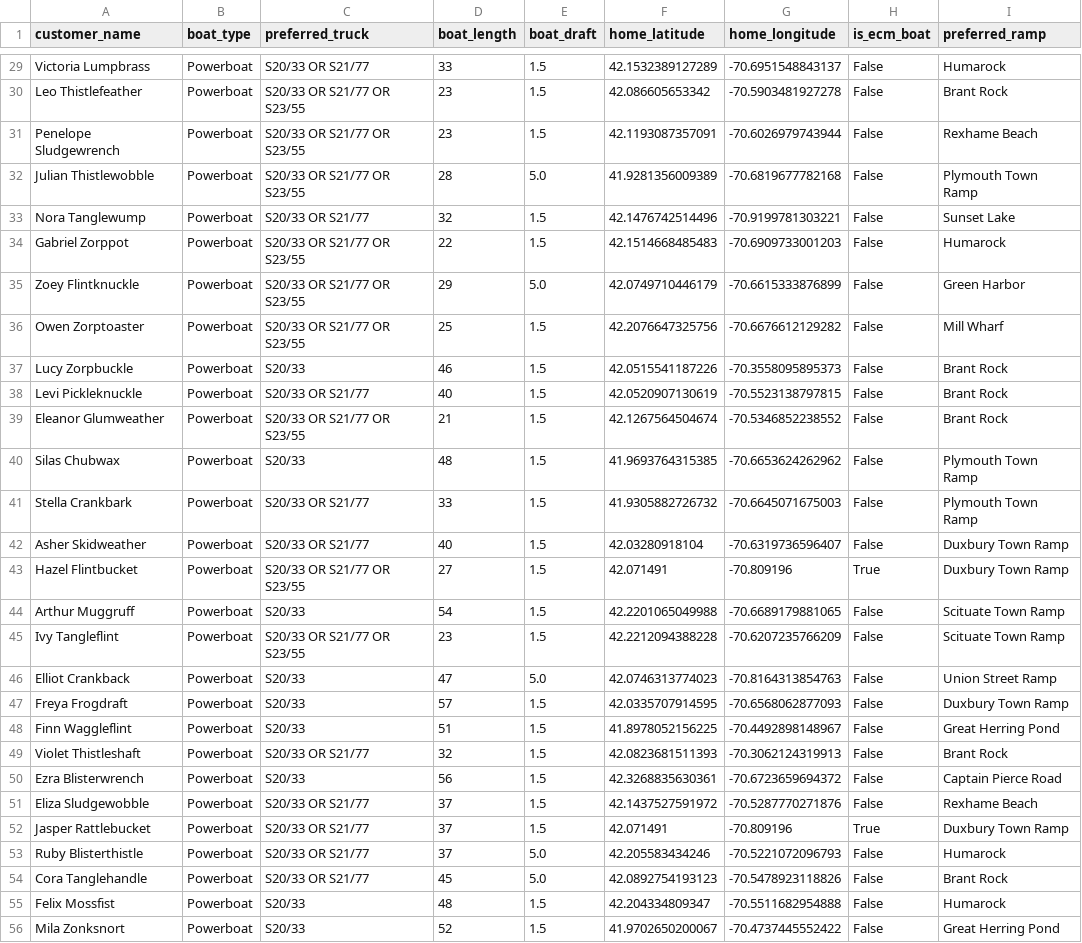
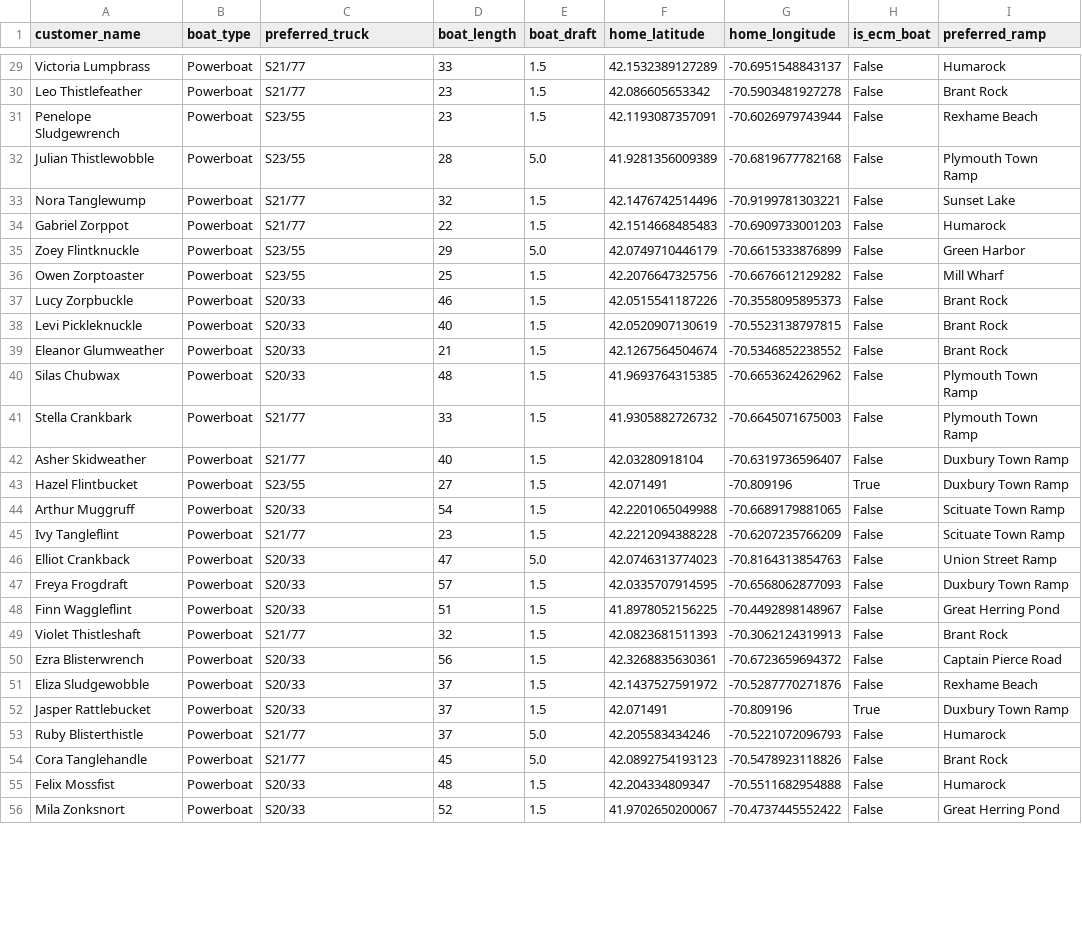
Before and after one commit to jfkarle/.streamlit, a CSV file: ECM Sample Cust.csv, drawn as a sheet; only a part is shown, gaps mark what is left out; the diff covers the shown part only; the diff names each change by its address in the sheet, - before the commit and + after, or states it on an @@ line.

```diff
--- a/ECM Sample Cust.csv
+++ b/ECM Sample Cust.csv
-C29 (preferred_truck): S20/33 OR S21/77
+C29 (preferred_truck): S21/77
-C30 (preferred_truck): S20/33 OR S21/77 OR S23/55
+C30 (preferred_truck): S21/77
-C31:C32 (preferred_truck): S20/33 OR S21/77 OR S23/55
+C31:C32 (preferred_truck): S23/55
-C33 (preferred_truck): S20/33 OR S21/77
+C33 (preferred_truck): S21/77
-C34 (preferred_truck): S20/33 OR S21/77 OR S23/55
+C34 (preferred_truck): S21/77
-C35:C36 (preferred_truck): S20/33 OR S21/77 OR S23/55
+C35:C36 (preferred_truck): S23/55
-C38 (preferred_truck): S20/33 OR S21/77
+C38 (preferred_truck): S20/33
-C39 (preferred_truck): S20/33 OR S21/77 OR S23/55
+C39 (preferred_truck): S20/33
-C41:C42 (preferred_truck): S20/33 OR S21/77
+C41:C42 (preferred_truck): S21/77
-C43 (preferred_truck): S20/33 OR S21/77 OR S23/55
+C43 (preferred_truck): S23/55
-C45 (preferred_truck): S20/33 OR S21/77 OR S23/55
+C45 (preferred_truck): S21/77
-C49 (preferred_truck): S20/33 OR S21/77
+C49 (preferred_truck): S21/77
-C51:C52 (preferred_truck): S20/33 OR S21/77
+C51:C52 (preferred_truck): S20/33
-C53:C54 (preferred_truck): S20/33 OR S21/77
+C53:C54 (preferred_truck): S21/77
```
Also changed, not shown: 138 edited cells elsewhere in this file.
